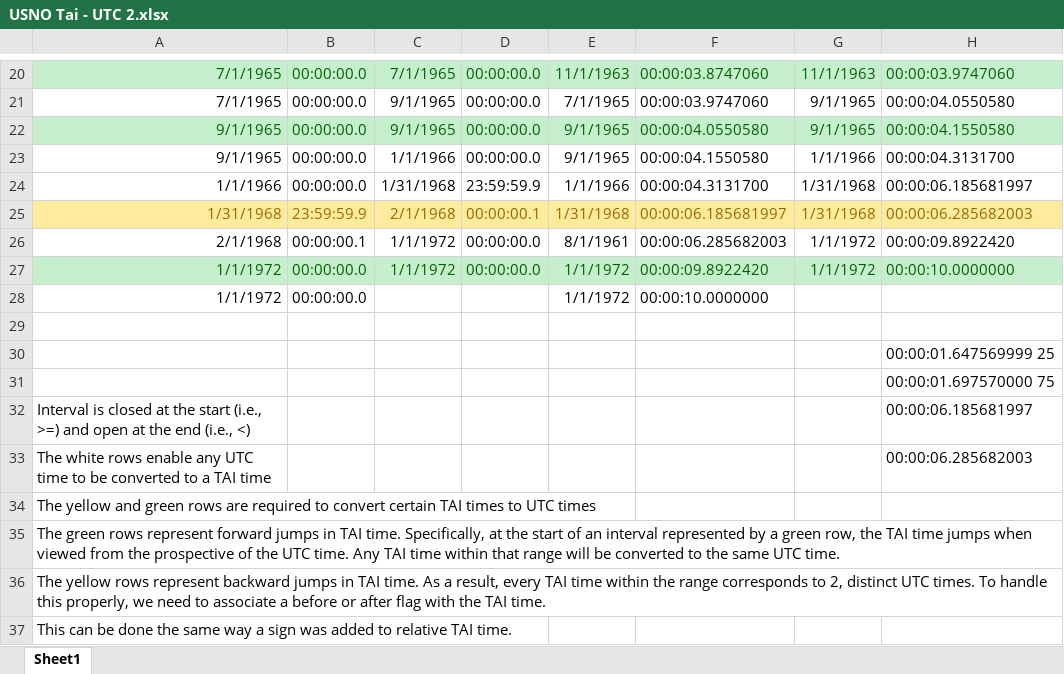
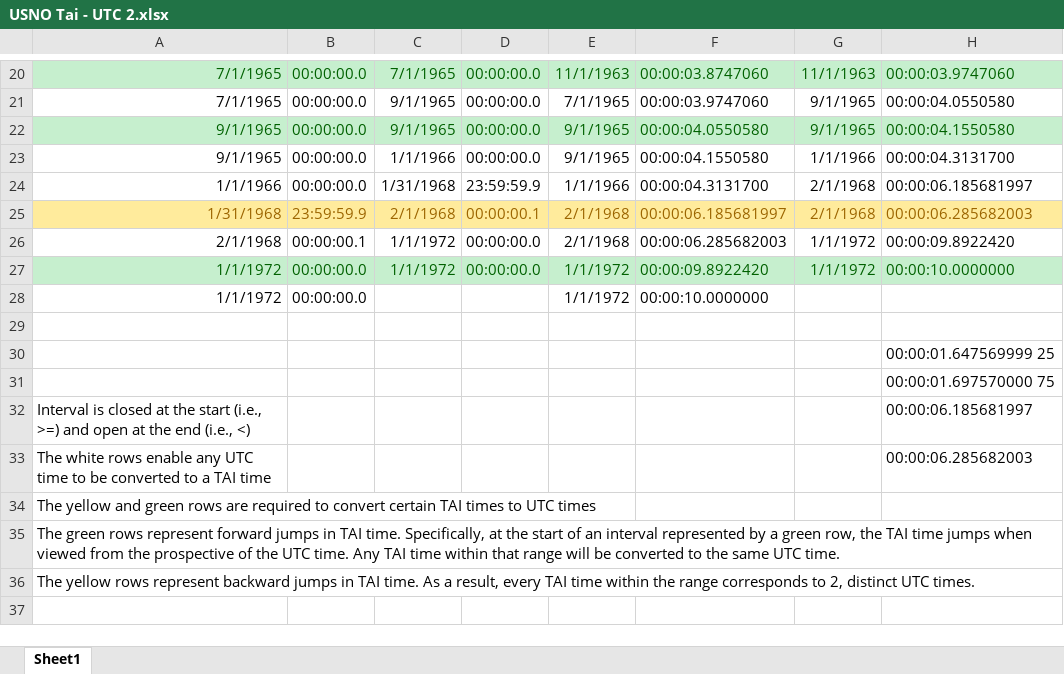
Before and after one commit to JayDweck/Ultimate-Datetime, an Excel workbook: Documents/USNO Tai - UTC 2.xlsx, sheet Sheet1, drawn as a sheet; only a part is shown, gaps mark what is left out; values as stored, in another font and other column widths than the file's, no borders; rows hold the shown columns only; the diff names each change by its address in the sheet, - before the commit and + after, or states it on an @@ line.

Commit message:
Updates to Negative Jump Algorithm documents

```diff
--- a/Documents/USNO Tai - UTC 2.xlsx (sheet Sheet1)
+++ b/Documents/USNO Tai - UTC 2.xlsx (sheet Sheet1)
-G24:G25: 1/31/1968
+G24:G25: 2/1/1968
-E25: 1/31/1968
+E25: 2/1/1968
-E26: 8/1/1961
+E26: 2/1/1968
-A36: …UTC times. To handle this properly, we need to associate a before or after flag with the TAI time.
+A36: …UTC times.
-row 37: This can be done the same way a sign was added to relative TAI time.
```
Also changed, not shown: 2 other files.
